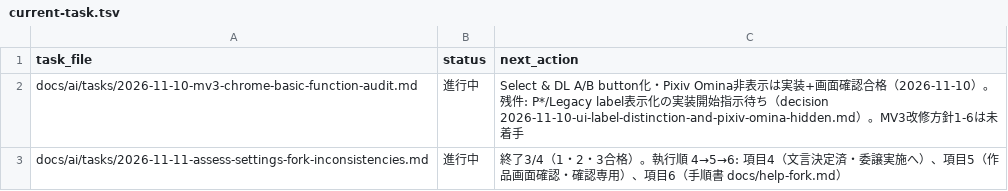
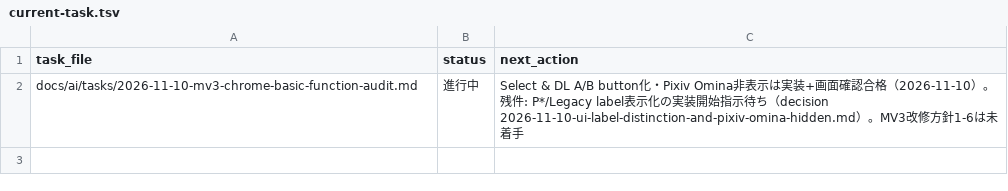
Before and after one commit to BWDSF3104/webextension-pixiv-toolkit, a TSV file: docs/ai/current-task.tsv, drawn as a sheet; the diff names each change by its address in the sheet, - before the commit and + after, or states it on an @@ line.

```diff
--- a/docs/ai/current-task.tsv
+++ b/docs/ai/current-task.tsv
-row 3: docs/ai/tasks/2026-11-11-assess-settings-fork-inconsistencies.md | 進行中 | 終了3/4（1・2・3合格）。執行順 4→5→6: 項目4（文言決定済・委譲実施へ）、項目5（作品画面確認・確認専用）、項目6（手順書 docs/help-fork.md）
```
Also changed, not shown: 1 other file.
